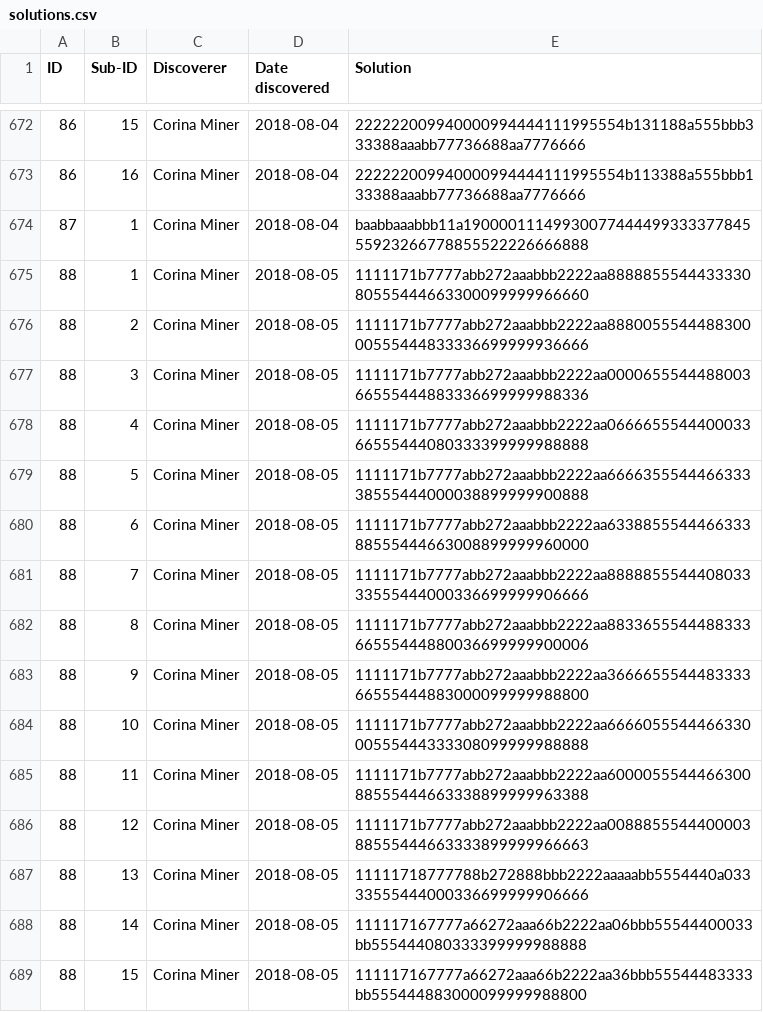
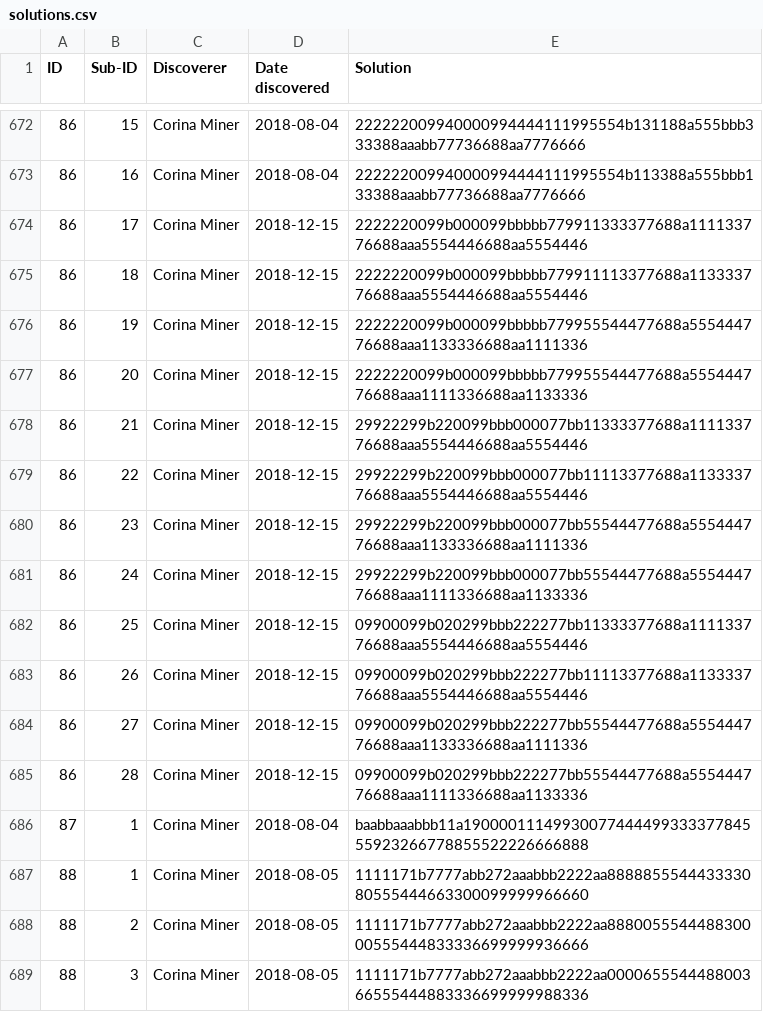
Before and after one commit to corinaminer/triangle-puzzle, a CSV file: solutions.csv, drawn as a sheet; only a part is shown, gaps mark what is left out; the shorter side is filled out with more unchanged rows.

Commit message:
Sisters of 86. 21-28 independently discovered

```diff
--- a/solutions.csv
+++ b/solutions.csv
@@ -673,2 +673,14 @@ ID,Sub-ID,Discoverer,Date discovered,Solution
 86,16,Corina Miner,2018-08-04,222222009940000994444111995554b113388a555bbb133388aaabb77736688aa7776666
+86,17,Corina Miner,2018-12-15,2222220099b000099bbbbb779911333377688a111133776688aaa5554446688aa5554446
+86,18,Corina Miner,2018-12-15,2222220099b000099bbbbb779911113377688a113333776688aaa5554446688aa5554446
+86,19,Corina Miner,2018-12-15,2222220099b000099bbbbb779955544477688a555444776688aaa1133336688aa1111336
+86,20,Corina Miner,2018-12-15,2222220099b000099bbbbb779955544477688a555444776688aaa1111336688aa1133336
+86,21,Corina Miner,2018-12-15,29922299b220099bbb000077bb11333377688a111133776688aaa5554446688aa5554446
+86,22,Corina Miner,2018-12-15,29922299b220099bbb000077bb11113377688a113333776688aaa5554446688aa5554446
+86,23,Corina Miner,2018-12-15,29922299b220099bbb000077bb55544477688a555444776688aaa1133336688aa1111336
+86,24,Corina Miner,2018-12-15,29922299b220099bbb000077bb55544477688a555444776688aaa1111336688aa1133336
+86,25,Corina Miner,2018-12-15,09900099b020299bbb222277bb11333377688a111133776688aaa5554446688aa5554446
+86,26,Corina Miner,2018-12-15,09900099b020299bbb222277bb11113377688a113333776688aaa5554446688aa5554446
+86,27,Corina Miner,2018-12-15,09900099b020299bbb222277bb55544477688a555444776688aaa1133336688aa1111336
+86,28,Corina Miner,2018-12-15,09900099b020299bbb222277bb55544477688a555444776688aaa1111336688aa1133336
 87,1,Corina Miner,2018-08-04,baabbaaabbb11a1900001114993007744449933337784555923266778855522226666888
```
